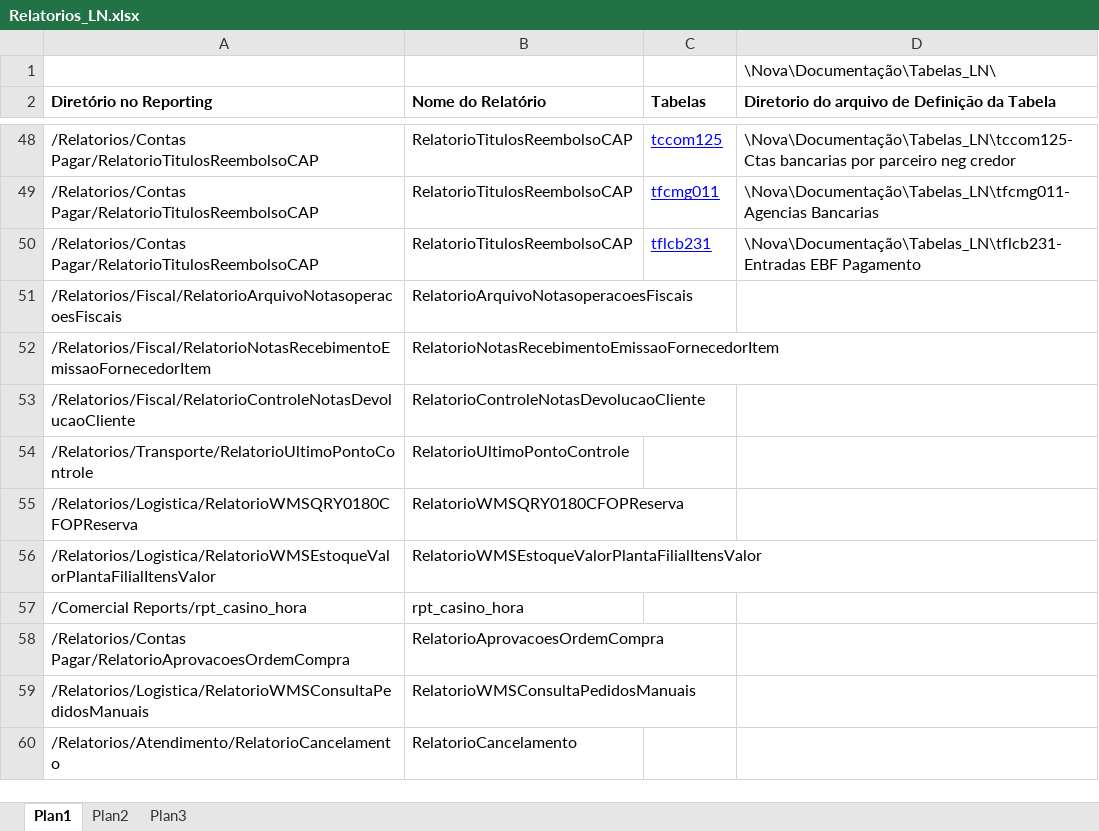
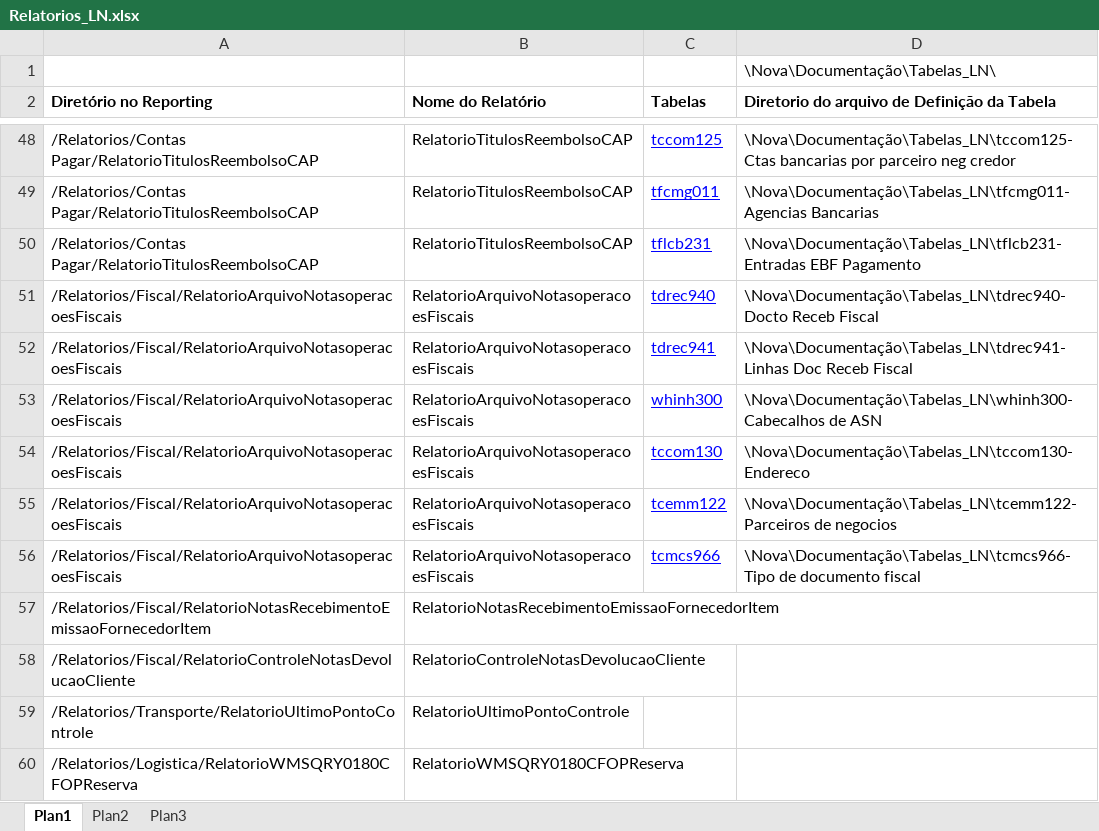
Before and after one commit to patricknaka/Nova, an Excel workbook: Documentação/Planilhas/Relatorios_LN.xlsx, sheet Plan1, drawn as a sheet; only a part is shown, gaps mark what is left out; the shorter side is filled out with more unchanged rows; values as stored, in another font and other column widths than the file's, no borders; table styles not drawn; the diff names each change by its address in the sheet, - before the commit and + after, or states it on an @@ line.

Commit message:
Atualização Documentação

```diff
--- a/Documentação/Planilhas/Relatorios_LN.xlsx (sheet Plan1)
+++ b/Documentação/Planilhas/Relatorios_LN.xlsx (sheet Plan1)
-C51 (Tabelas): (empty)
+C51 (Tabelas): tdrec940
-D51: (empty)
+D51: \Nova\Documentação\Tabelas_LN\tdrec940-Docto Receb Fiscal
+row 52: /Relatorios/Fiscal/RelatorioArquivoNotasoperacoesFiscais | RelatorioArquivoNotasoperacoesFiscais | tdrec941 | \Nova\Documentação\Tabelas_LN\tdrec941-Linhas Doc Receb Fiscal
+row 53: /Relatorios/Fiscal/RelatorioArquivoNotasoperacoesFiscais | RelatorioArquivoNotasoperacoesFiscais | whinh300 | \Nova\Documentação\Tabelas_LN\whinh300-Cabecalhos de ASN
+row 54: /Relatorios/Fiscal/RelatorioArquivoNotasoperacoesFiscais | RelatorioArquivoNotasoperacoesFiscais | tccom130 | \Nova\Documentação\Tabelas_LN\tccom130-Endereco
+row 55: /Relatorios/Fiscal/RelatorioArquivoNotasoperacoesFiscais | RelatorioArquivoNotasoperacoesFiscais | tcemm122 | \Nova\Documentação\Tabelas_LN\tcemm122-Parceiros de negocios
+row 56: /Relatorios/Fiscal/RelatorioArquivoNotasoperacoesFiscais | RelatorioArquivoNotasoperacoesFiscais | tcmcs966 | \Nova\Documentação\Tabelas_LN\tcmcs966-Tipo de documento fiscal
```
Also changed, not shown: 2 other files.
